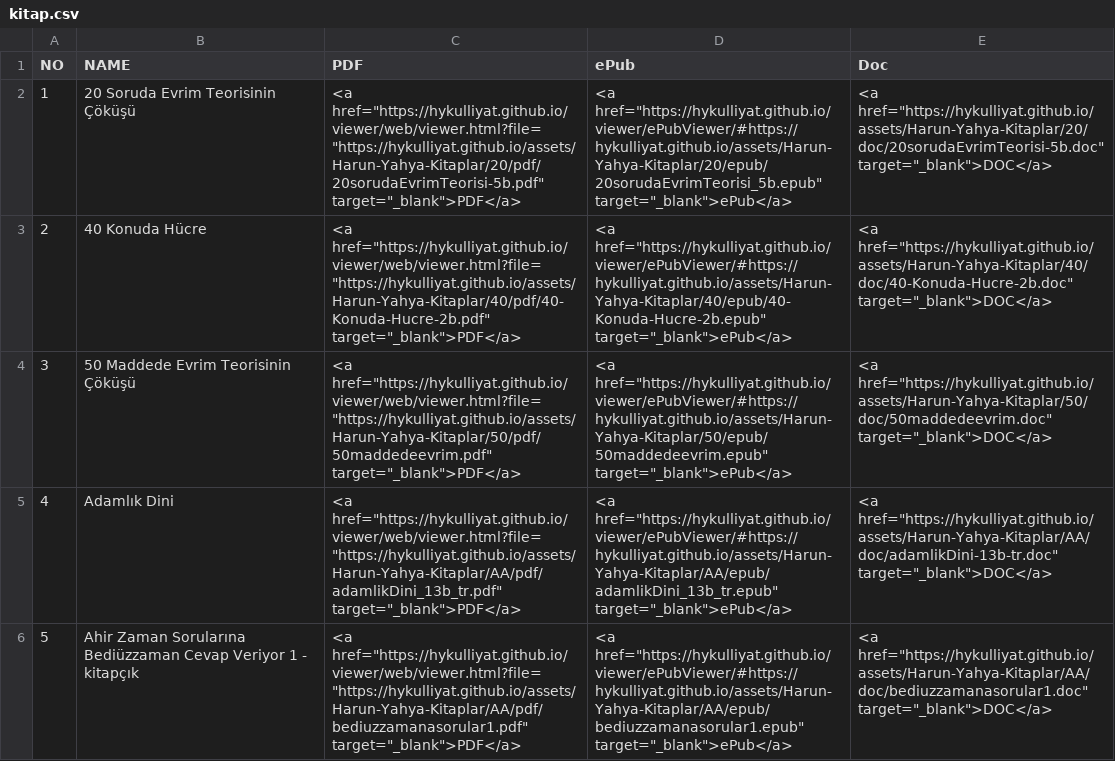
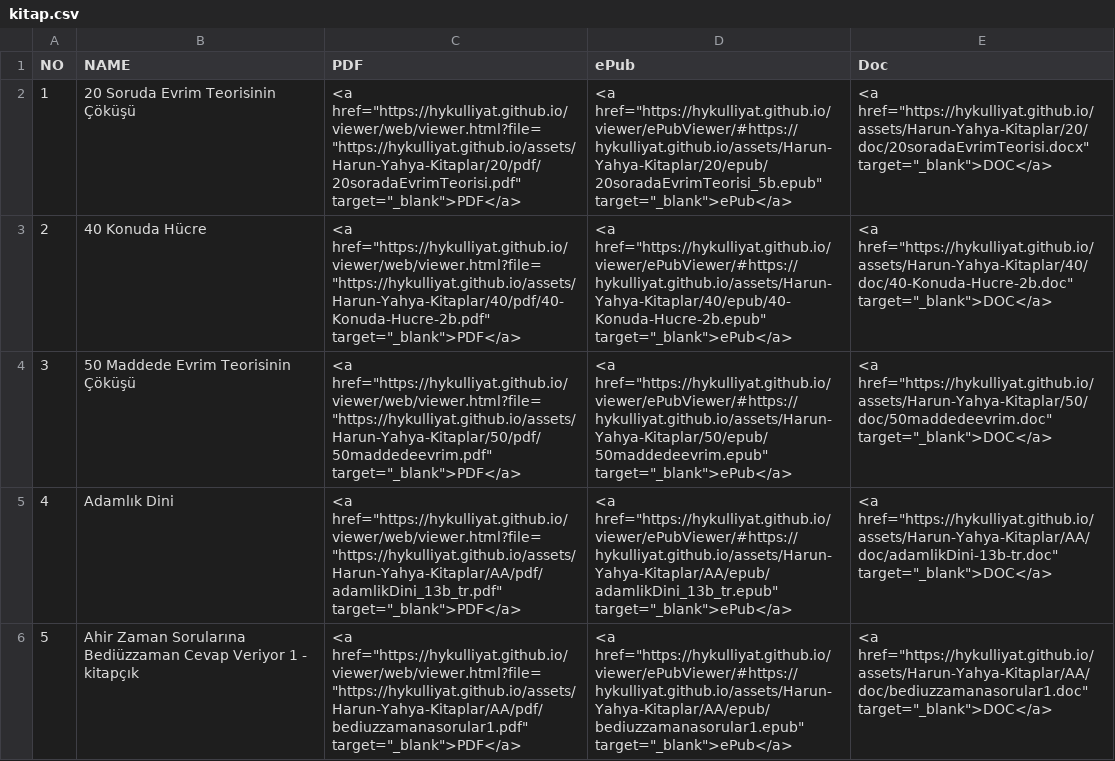
Before and after one commit to hykulliyat/hykulliyat.github.io, a CSV file: assets/Harun-Yahya-Kitaplar/kitap.csv, drawn as a sheet; only a part is shown.

Commit message:
Auto-commit: 2026-05-18 14:10:00

```diff
--- a/assets/Harun-Yahya-Kitaplar/kitap.csv
+++ b/assets/Harun-Yahya-Kitaplar/kitap.csv
@@ -1,3 +1,3 @@
 NO,NAME,PDF,ePub,Doc
-1,20 Soruda Evrim Teorisinin Çöküşü,<a href="https://hykulliyat.github.io/viewer/web/viewer.html?file="https://hykulliyat.github.io/assets/Harun-Yahya-Kitaplar/20/pdf/20sorudaEvrimTeorisi-5b.pdf" target="_blank">PDF</a>,<a href="https://hykulliyat.github.io/viewer/ePubViewer/#https://hykulliyat.github.io/assets/Harun-Yahya-Kitaplar/20/epub/20sorudaEvrimTeorisi_5b.epub" target="_blank">ePub</a>,<a href="https://hykulliyat.github.io/assets/Harun-Yahya-Kitaplar/20/doc/20sorudaEvrimTeorisi-5b.doc" target="_blank">DOC</a>
+1,20 Soruda Evrim Teorisinin Çöküşü,<a href="https://hykulliyat.github.io/viewer/web/viewer.html?file="https://hykulliyat.github.io/assets/Harun-Yahya-Kitaplar/20/pdf/20soradaEvrimTeorisi.pdf" target="_blank">PDF</a>,<a href="https://hykulliyat.github.io/viewer/ePubViewer/#https://hykulliyat.github.io/assets/Harun-Yahya-Kitaplar/20/epub/20soradaEvrimTeorisi_5b.epub" target="_blank">ePub</a>,<a href="https://hykulliyat.github.io/assets/Harun-Yahya-Kitaplar/20/doc/20soradaEvrimTeorisi.docx" target="_blank">DOC</a>
 2,40 Konuda Hücre,<a href="https://hykulliyat.github.io/viewer/web/viewer.html?file="https://hykulliyat.github.io/assets/Harun-Yahya-Kitaplar/40/pdf/40-Konuda-Hucre-2b.pdf" target="_blank">PDF</a>,<a href="https://hykulliyat.github.io/viewer/ePubViewer/#https://hykulliyat.github.io/assets/Harun-Yahya-Kitaplar/40/epub/40-Konuda-Hucre-2b.epub" target="_blank">ePub</a>,<a href="https://hykulliyat.github.io/assets/Harun-Yahya-Kitaplar/40/doc/40-Konuda-Hucre-2b.doc" target="_blank">DOC</a>
```
